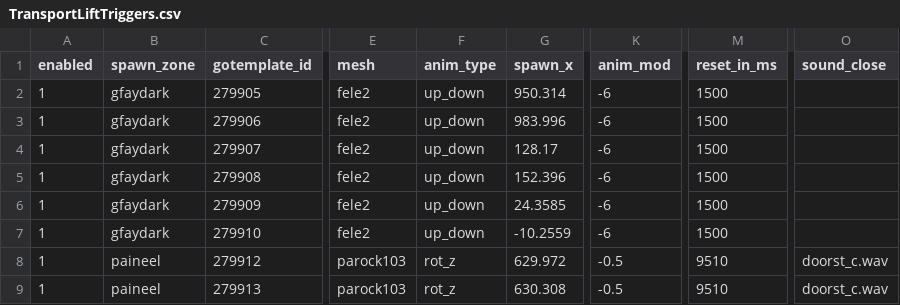
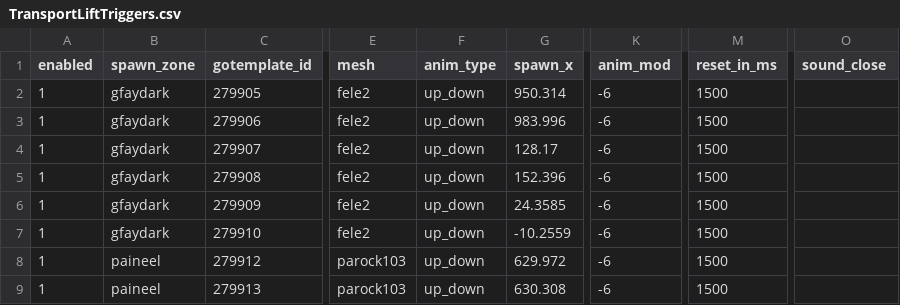
Before and after one commit to NathanHandley/EQWOWConverter, a CSV file: Assets/WorldData/TransportLiftTriggers.csv, drawn as a sheet; only a part is shown, gaps mark what is left out; the diff names each change by its address in the sheet, - before the commit and + after, or states it on an @@ line.

```diff
--- a/Assets/WorldData/TransportLiftTriggers.csv
+++ b/Assets/WorldData/TransportLiftTriggers.csv
-F8:F9 (anim_type): rot_z
+F8:F9 (anim_type): up_down
-K8:K9 (anim_mod): -0.5
+K8:K9 (anim_mod): -6
-M8:M9 (reset_in_ms): 9510
+M8:M9 (reset_in_ms): 1500
-O8:O9 (sound_close): doorst_c.wav
+O8:O9 (sound_close): (empty)
```
Also changed, not shown: Assets/WorldData/TransportLiftPathNodes.csv, Assets/WorldData/TransportLifts.csv.
